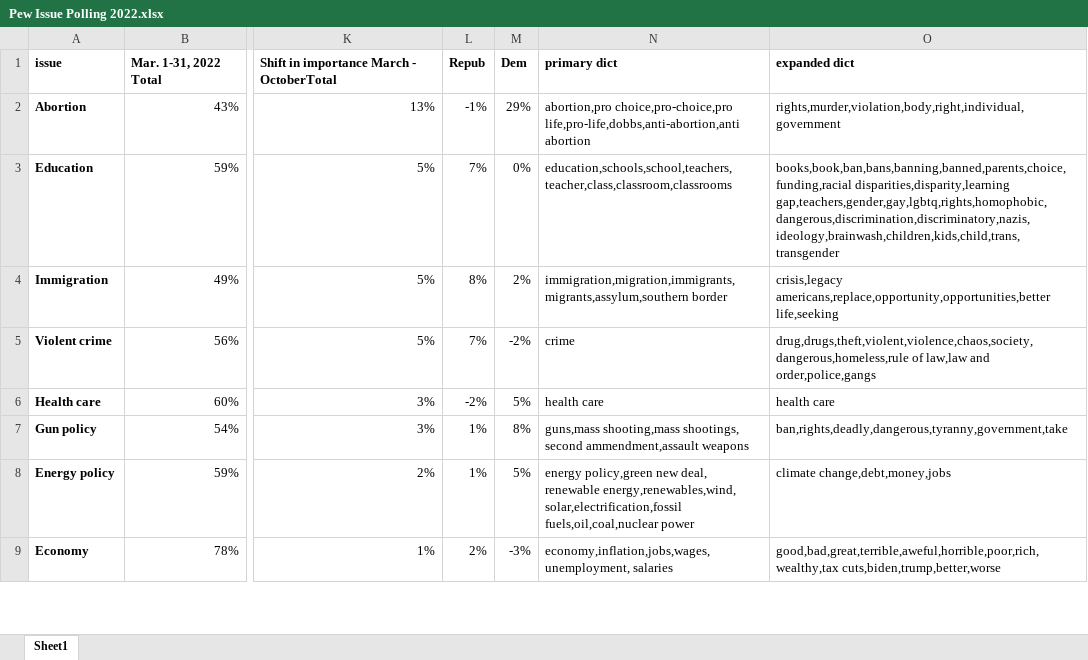
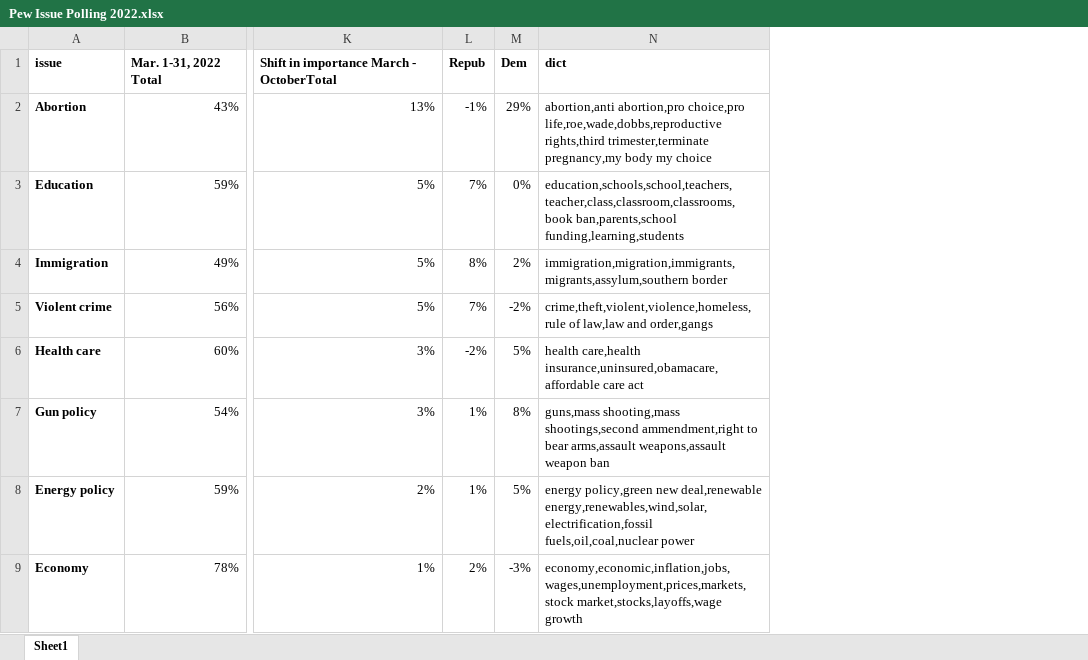
Before and after one commit to rileyschenck/milestoneproject, an Excel workbook: Pew Issue Polling 2022.xlsx, sheet Sheet1, drawn as a sheet; only a part is shown, gaps mark what is left out; values as stored, in another font and other column widths than the file's, no borders; removed rows and columns are numbered as before the commit, all else as after; the diff names each change by its address in the sheet, - before the commit and + after, or states it on an @@ line.

Commit message:
with final dictionary

```diff
--- a/Pew Issue Polling 2022.xlsx (sheet Sheet1)
+++ b/Pew Issue Polling 2022.xlsx (sheet Sheet1)
-column N, rows 1-9: primary dict | abortion,pro choice,pro-choice,pro life,pro-life,dobbs,anti-abortion,anti abortion | education,schools,school,teachers,teacher,class,classroom,classrooms | immigration,migration,immigrants, migrants,assylum,southern border | crime | health care | guns,mass shooting,mass shootings, second ammendment,assault weapons | energy policy,green new deal, renewable energy,renewables,wind, solar,electrification,fossil fuels,oil,coal,nuclear power | economy,inflation,jobs,wages,unemployment, salaries
-column O, rows 1-9: expanded dict | rights,murder,violation,body,right,individual,government | books,book,ban,bans,banning,banned,parents,choice,funding,racial disparities,disparity,learning gap,teachers,gender,gay,lgbtq,rights,homophobic,dangerous,discrimination,discriminatory,nazis,ideology,brainwash,children,kids,child,trans,transgender | crisis,legacy americans,replace,opportunity,opportunities,better life,seeking | drug,drugs,theft,violent,violence,chaos,society,dangerous,homeless,rule of law,law and order,police,gangs | health care | ban,rights,deadly,dangerous,tyranny,government,take | climate change,debt,money,jobs | good,bad,great,terrible,aweful,horrible,poor,rich,wealthy,tax cuts,biden,trump,better,worse
+column N, rows 1-9: dict | abortion,anti abortion,pro choice,pro life,roe,wade,dobbs,reproductive rights,third trimester,terminate pregnancy,my body my choice | education,schools,school,teachers,teacher,class,classroom,classrooms,book ban,parents,school funding,learning,students | immigration,migration,immigrants,migrants,assylum,southern border | crime,theft,violent,violence,homeless,rule of law,law and order,gangs | health care,health insurance,uninsured,obamacare,affordable care act | guns,mass shooting,mass shootings,second ammendment,right to bear arms,assault weapons,assault weapon ban | energy policy,green new deal,renewable energy,renewables,wind,solar,electrification,fossil fuels,oil,coal,nuclear power | economy,economic,inflation,jobs,wages,unemployment,prices,markets,stock market,stocks,layoffs,wage growth
```
